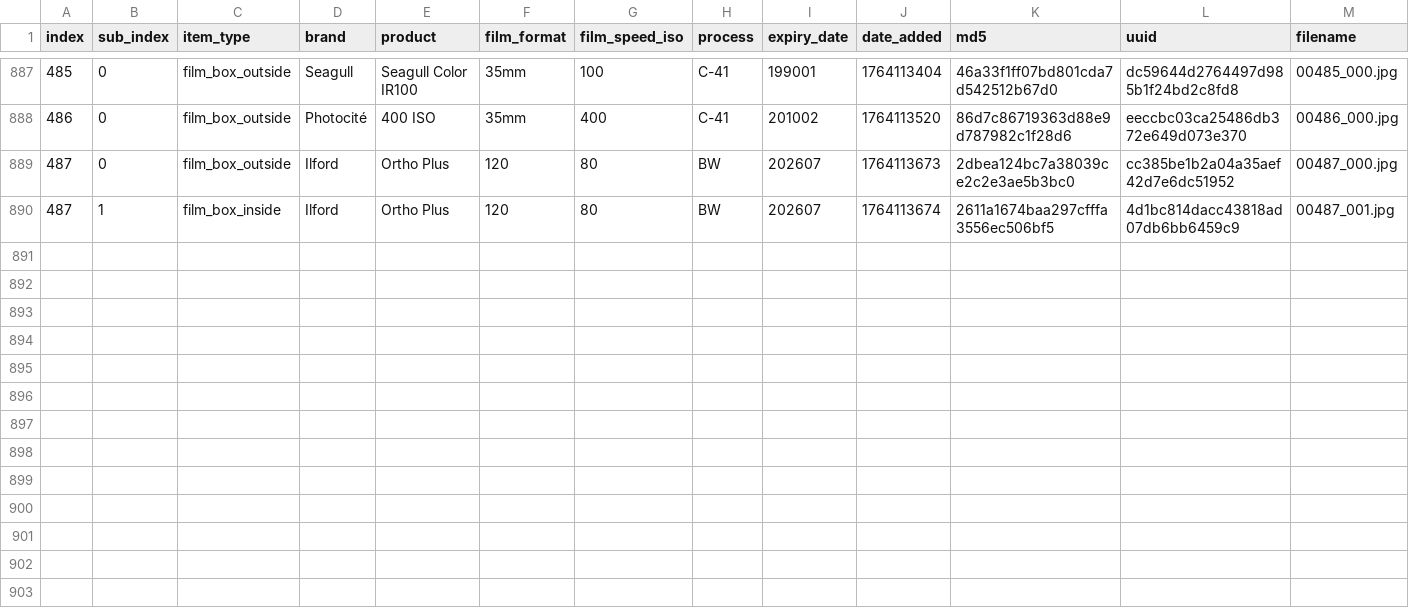
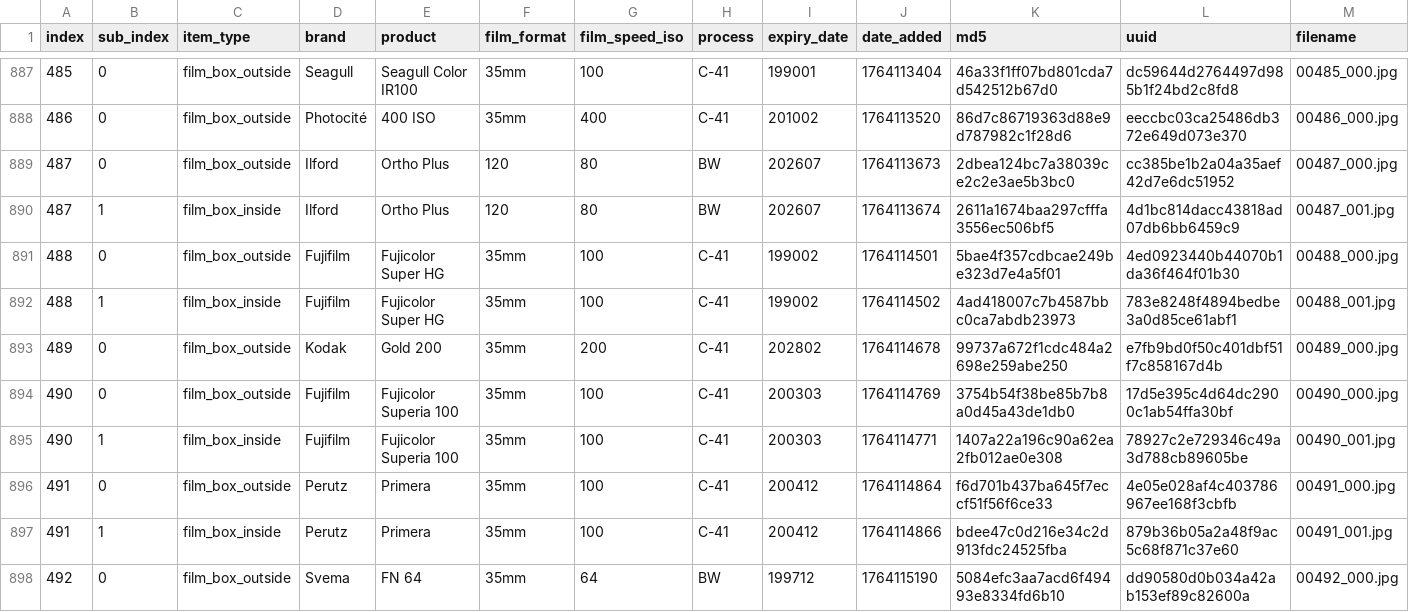
Before and after one commit to dekuNukem/Film-Packaging, a CSV file: film_packaging/database.csv, drawn as a sheet; only a part is shown, gaps mark what is left out; rows hold the shown columns only; the diff names each change by its address in the sheet, - before the commit and + after, or states it on an @@ line.

```diff
--- a/film_packaging/database.csv
+++ b/film_packaging/database.csv
+row 891: 488 | 0 | film_box_outside | Fujifilm | Fujicolor Super HG | 35mm | 100 | C-41 | 199002 | 1764114501 | 5bae4f357cdbcae249be323d7e4a5f01 | 4ed0923440b44070b1da36f464f01b30 | 00488_000.jpg
+row 892: 488 | 1 | film_box_inside | Fujifilm | Fujicolor Super HG | 35mm | 100 | C-41 | 199002 | 1764114502 | 4ad418007c7b4587bbc0ca7abdb23973 | 783e8248f4894bedbe3a0d85ce61abf1 | 00488_001.jpg
+row 893: 489 | 0 | film_box_outside | Kodak | Gold 200 | 35mm | 200 | C-41 | 202802 | 1764114678 | 99737a672f1cdc484a2698e259abe250 | e7fb9bd0f50c401dbf51f7c858167d4b | 00489_000.jpg
+row 894: 490 | 0 | film_box_outside | Fujifilm | Fujicolor Superia 100 | 35mm | 100 | C-41 | 200303 | 1764114769 | 3754b54f38be85b7b8a0d45a43de1db0 | 17d5e395c4d64dc2900c1ab54ffa30bf | 00490_000.jpg
+row 895: 490 | 1 | film_box_inside | Fujifilm | Fujicolor Superia 100 | 35mm | 100 | C-41 | 200303 | 1764114771 | 1407a22a196c90a62ea2fb012ae0e308 | 78927c2e729346c49a3d788cb89605be | 00490_001.jpg
+row 896: 491 | 0 | film_box_outside | Perutz | Primera | 35mm | 100 | C-41 | 200412 | 1764114864 | f6d701b437ba645f7eccf51f56f6ce33 | 4e05e028af4c403786967ee168f3cbfb | 00491_000.jpg
+row 897: 491 | 1 | film_box_inside | Perutz | Primera | 35mm | 100 | C-41 | 200412 | 1764114866 | bdee47c0d216e34c2d913fdc24525fba | 879b36b05a2a48f9ac5c68f871c37e60 | 00491_001.jpg
+row 898: 492 | 0 | film_box_outside | Svema | FN 64 | 35mm | 64 | BW | 199712 | 1764115190 | 5084efc3aa7acd6f49493e8334fd6b10 | dd90580d0b034a42ab153ef89c82600a | 00492_000.jpg
```
Also changed, not shown: 24 other files.
